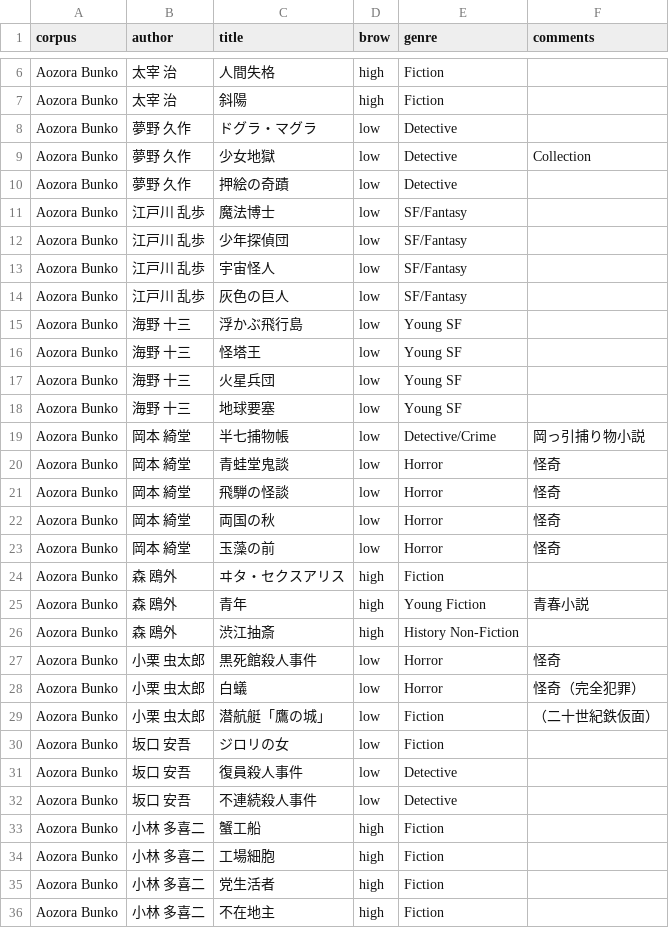
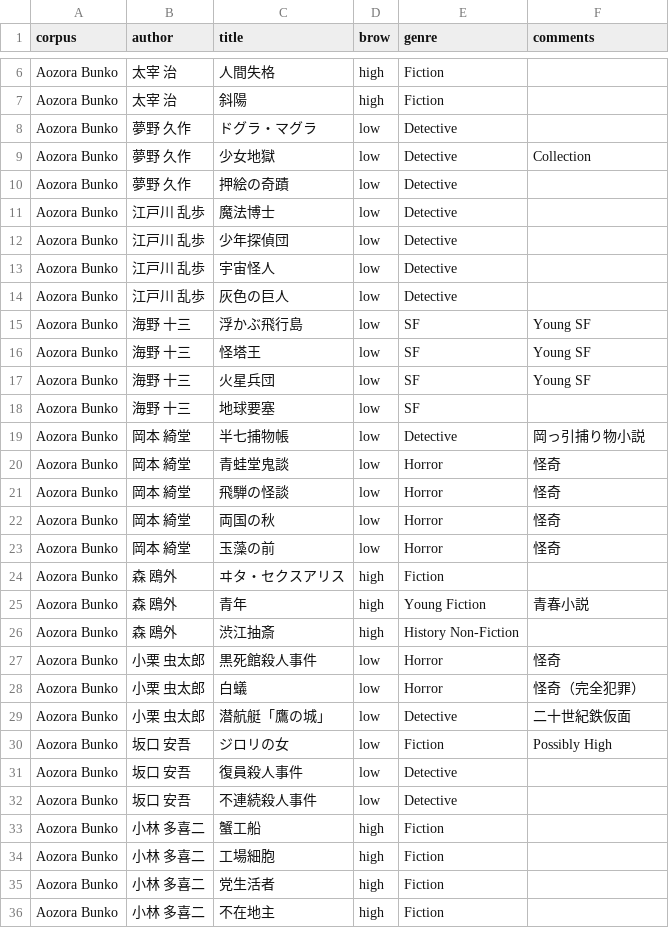
Before and after one commit to borh/aozora-corpus-generator, a CSV file: author-title.csv, drawn as a sheet; only a part is shown, gaps mark what is left out.

Commit message:
fixed metadata

```diff
--- a/author-title.csv
+++ b/author-title.csv
@@ -10,11 +10,11 @@ Aozora Bunko,夢野 久作,少女地獄,low,Detective,Collection
 Aozora Bunko,夢野 久作,押絵の奇蹟,low,Detective,
-Aozora Bunko,江戸川 乱歩,魔法博士,low,SF/Fantasy,
-Aozora Bunko,江戸川 乱歩,少年探偵団,low,SF/Fantasy,
-Aozora Bunko,江戸川 乱歩,宇宙怪人,low,SF/Fantasy,
-Aozora Bunko,江戸川 乱歩,灰色の巨人,low,SF/Fantasy,
-Aozora Bunko,海野 十三,浮かぶ飛行島,low,Young SF,
-Aozora Bunko,海野 十三,怪塔王,low,Young SF,
-Aozora Bunko,海野 十三,火星兵団,low,Young SF,
-Aozora Bunko,海野 十三,地球要塞,low,Young SF,
-Aozora Bunko,岡本 綺堂,半七捕物帳,low,Detective/Crime,岡っ引捕り物小説
+Aozora Bunko,江戸川 乱歩,魔法博士,low,Detective,
+Aozora Bunko,江戸川 乱歩,少年探偵団,low,Detective,
+Aozora Bunko,江戸川 乱歩,宇宙怪人,low,Detective,
+Aozora Bunko,江戸川 乱歩,灰色の巨人,low,Detective,
+Aozora Bunko,海野 十三,浮かぶ飛行島,low,SF,Young SF
+Aozora Bunko,海野 十三,怪塔王,low,SF,Young SF
+Aozora Bunko,海野 十三,火星兵団,low,SF,Young SF
+Aozora Bunko,海野 十三,地球要塞,low,SF,
+Aozora Bunko,岡本 綺堂,半七捕物帳,low,Detective,岡っ引捕り物小説
 Aozora Bunko,岡本 綺堂,青蛙堂鬼談,low,Horror,怪奇
@@ -28,4 +28,4 @@ Aozora Bunko,小栗 虫太郎,黒死館殺人事件,low,Horror,怪奇
 Aozora Bunko,小栗 虫太郎,白蟻,low,Horror,怪奇（完全犯罪）
-Aozora Bunko,小栗 虫太郎,潜航艇「鷹の城」,low,Fiction,（二十世紀鉄仮面）
-Aozora Bunko,坂口 安吾,ジロリの女,low,Fiction,
+Aozora Bunko,小栗 虫太郎,潜航艇「鷹の城」,low,Detective,二十世紀鉄仮面
+Aozora Bunko,坂口 安吾,ジロリの女,low,Fiction,Possibly High
 Aozora Bunko,坂口 安吾,復員殺人事件,low,Detective,
```
